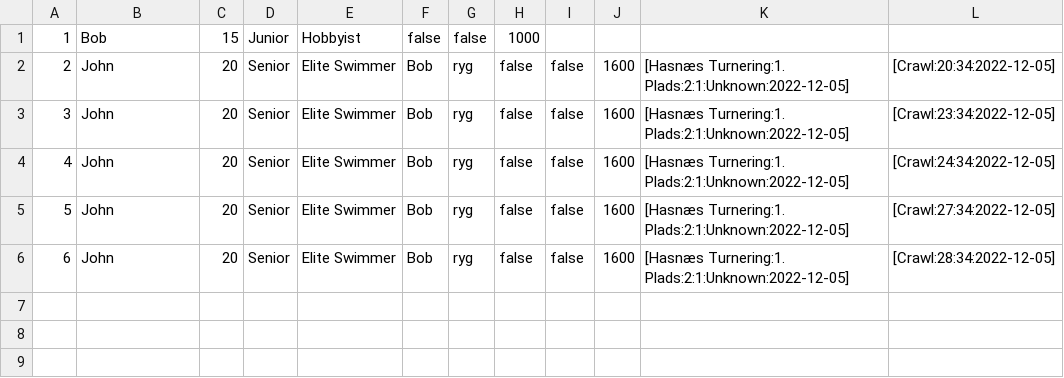
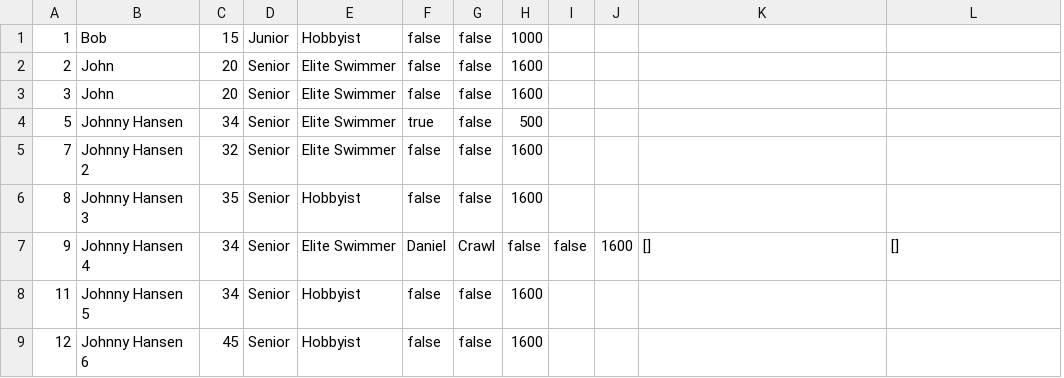
Before and after one commit to simonj1704/Delfinen, a CSV file: out/production/Delfinen/Members.csv, drawn as a sheet; removed rows and columns are numbered as before the commit, all else as after; the diff names each change by its address in the sheet, - before the commit and + after, or states it on an @@ line.

```diff
--- a/out/production/Delfinen/Members.csv
+++ b/out/production/Delfinen/Members.csv
-column F, rows 1-3: false | Bob | Bob; rows 5-6: Bob | Bob
-column G, rows 1-3: false | ryg | ryg; rows 5-6: ryg | ryg
+column I, empty
+column J, empty
-F1: 1000
+F1: false
-G1: (empty)
+G1: false
-H1: (empty)
+H1: 1000
-K2:K3: [Hasnæs Turnering:1. Plads:2:1:Unknown:2022-12-05]
+K2:K3: (empty)
-L2: [Crawl:20:34:2022-12-05]
+L2: (empty)
-L3: [Crawl:23:34:2022-12-05]
+L3: (empty)
-row 4: 4 | John | 20 | Senior | Elite Swimmer | Bob | ryg | false | false | 1600 | [Hasnæs Turnering:1. Plads:2:1:Unknown:2022-12-05] | [Crawl:24:34:2022-12-05]
-B4: John
+B4: Johnny Hansen
-C4: 20
+C4: 34
-F4: false
+F4: true
-H4: 1600
+H4: 500
-K4:K5: [Hasnæs Turnering:1. Plads:2:1:Unknown:2022-12-05]
+K4:K5: (empty)
-L4: [Crawl:27:34:2022-12-05]
+L4: (empty)
-A5: 6
+A5: 7
-B5: John
+B5: Johnny Hansen 2
-C5: 20
+C5: 32
-L5: [Crawl:28:34:2022-12-05]
+L5: (empty)
+row 6: 8 | Johnny Hansen 3 | 35 | Senior | Hobbyist | false | false | 1600
+row 7: 9 | Johnny Hansen 4 | 34 | Senior | Elite Swimmer | Daniel | Crawl | false | false | 1600 | [] | []
+row 8: 11 | Johnny Hansen 5 | 34 | Senior | Hobbyist | false | false | 1600
+row 9: 12 | Johnny Hansen 6 | 45 | Senior | Hobbyist | false | false | 1600
```
Also changed, not shown: Members.csv, 7 other files.
